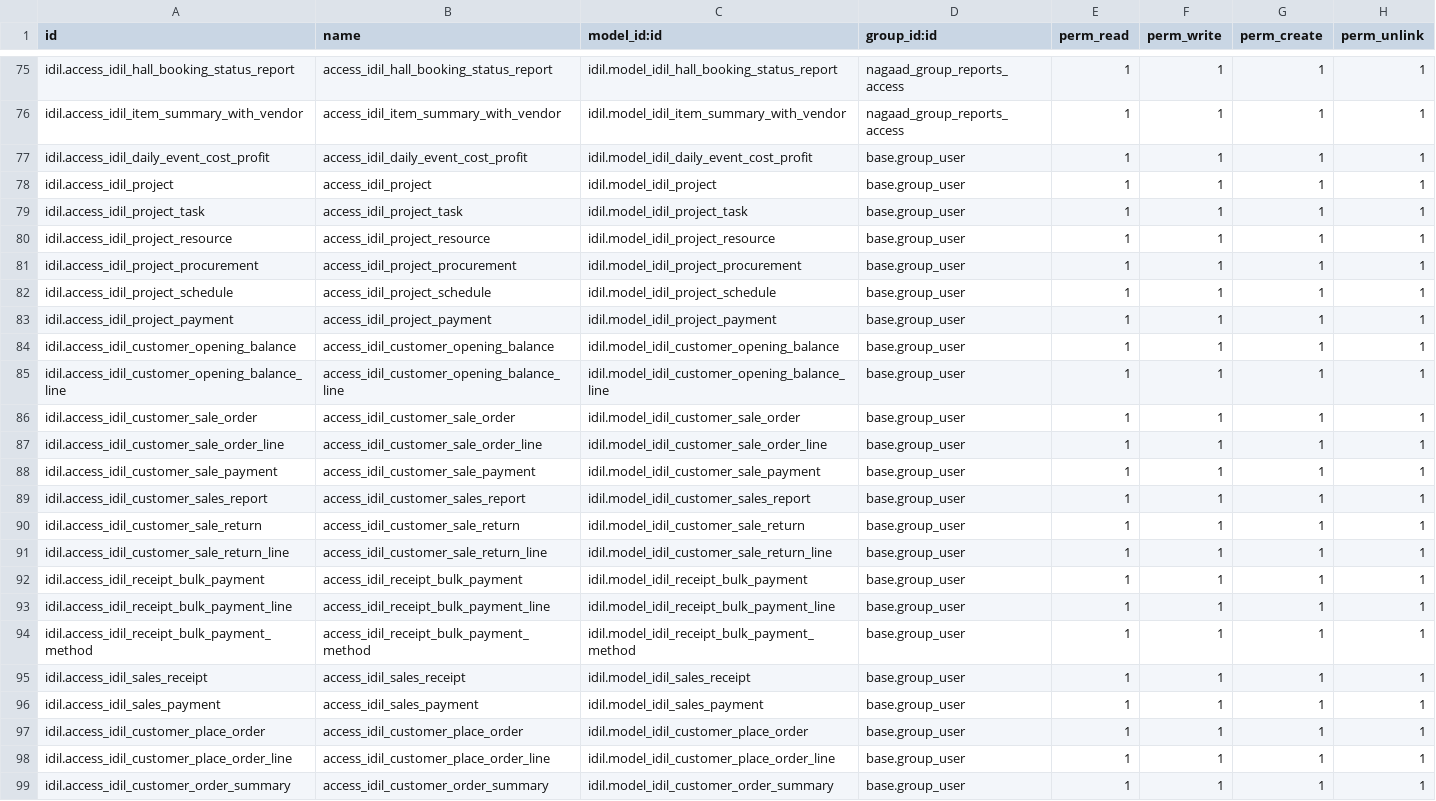
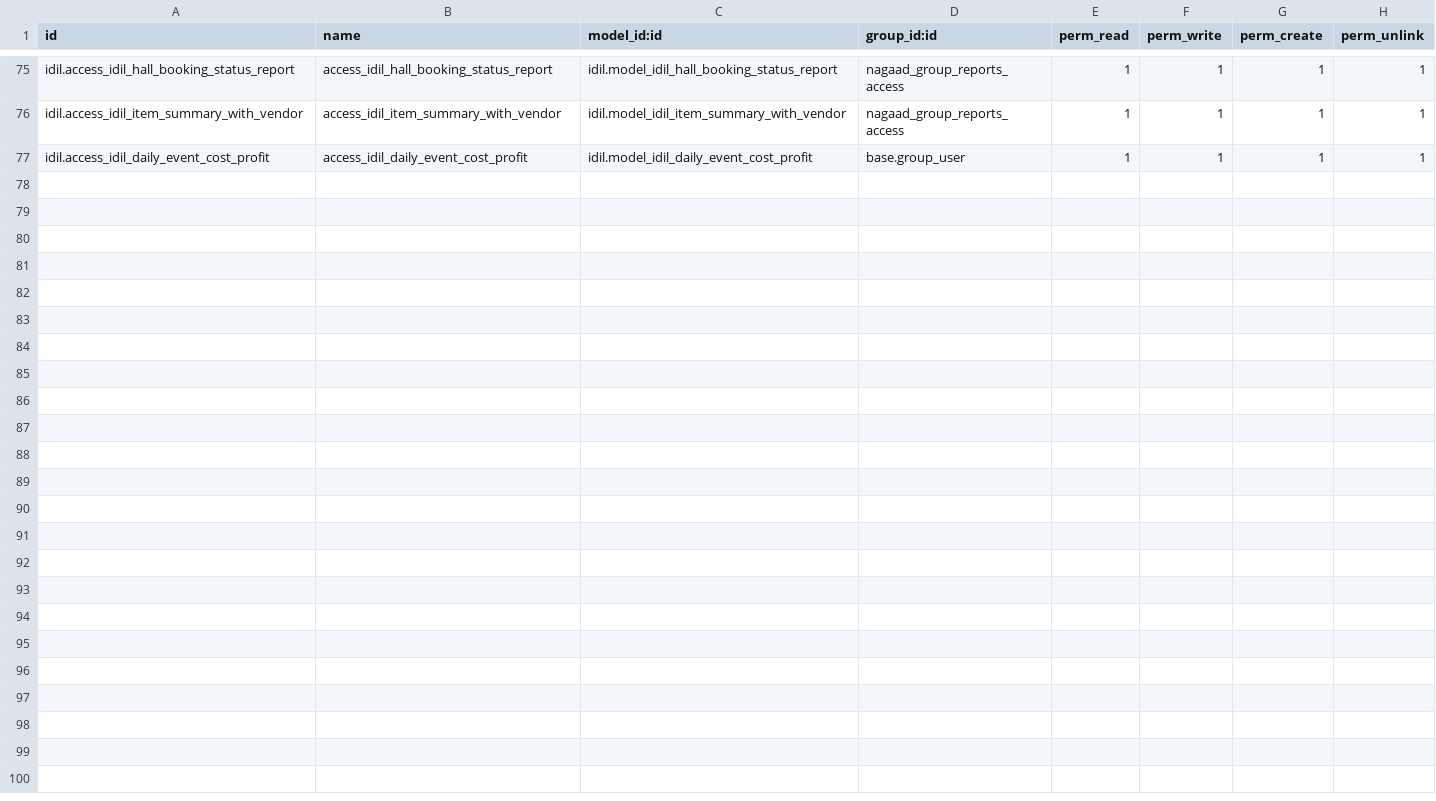
Before and after one commit to Ayuubi/nagaad, a CSV file: nagaad_addons/idil/security/ir.model.access.csv, drawn as a sheet; only a part is shown, gaps mark what is left out; the diff names each change by its address in the sheet, - before the commit and + after, or states it on an @@ line.

```diff
--- a/nagaad_addons/idil/security/ir.model.access.csv
+++ b/nagaad_addons/idil/security/ir.model.access.csv
-row 78: idil.access_idil_project | access_idil_project | idil.model_idil_project | base.group_user | 1 | 1 | 1 | 1
-row 79: idil.access_idil_project_task | access_idil_project_task | idil.model_idil_project_task | base.group_user | 1 | 1 | 1 | 1
-row 80: idil.access_idil_project_resource | access_idil_project_resource | idil.model_idil_project_resource | base.group_user | 1 | 1 | 1 | 1
-row 81: idil.access_idil_project_procurement | access_idil_project_procurement | idil.model_idil_project_procurement | base.group_user | 1 | 1 | 1 | 1
-row 82: idil.access_idil_project_schedule | access_idil_project_schedule | idil.model_idil_project_schedule | base.group_user | 1 | 1 | 1 | 1
-row 83: idil.access_idil_project_payment | access_idil_project_payment | idil.model_idil_project_payment | base.group_user | 1 | 1 | 1 | 1
-row 84: idil.access_idil_customer_opening_balance | access_idil_customer_opening_balance | idil.model_idil_customer_opening_balance | base.group_user | 1 | 1 | 1 | 1
-row 85: idil.access_idil_customer_opening_balance_line | access_idil_customer_opening_balance_line | idil.model_idil_customer_opening_balance_line | base.group_user | 1 | 1 | 1 | 1
-row 86: idil.access_idil_customer_sale_order | access_idil_customer_sale_order | idil.model_idil_customer_sale_order | base.group_user | 1 | 1 | 1 | 1
-row 87: idil.access_idil_customer_sale_order_line | access_idil_customer_sale_order_line | idil.model_idil_customer_sale_order_line | base.group_user | 1 | 1 | 1 | 1
-row 88: idil.access_idil_customer_sale_payment | access_idil_customer_sale_payment | idil.model_idil_customer_sale_payment | base.group_user | 1 | 1 | 1 | 1
-row 89: idil.access_idil_customer_sales_report | access_idil_customer_sales_report | idil.model_idil_customer_sales_report | base.group_user | 1 | 1 | 1 | 1
-row 90: idil.access_idil_customer_sale_return | access_idil_customer_sale_return | idil.model_idil_customer_sale_return | base.group_user | 1 | 1 | 1 | 1
-row 91: idil.access_idil_customer_sale_return_line | access_idil_customer_sale_return_line | idil.model_idil_customer_sale_return_line | base.group_user | 1 | 1 | 1 | 1
-row 92: idil.access_idil_receipt_bulk_payment | access_idil_receipt_bulk_payment | idil.model_idil_receipt_bulk_payment | base.group_user | 1 | 1 | 1 | 1
-row 93: idil.access_idil_receipt_bulk_payment_line | access_idil_receipt_bulk_payment_line | idil.model_idil_receipt_bulk_payment_line | base.group_user | 1 | 1 | 1 | 1
-row 94: idil.access_idil_receipt_bulk_payment_method | access_idil_receipt_bulk_payment_method | idil.model_idil_receipt_bulk_payment_method | base.group_user | 1 | 1 | 1 | 1
-row 95: idil.access_idil_sales_receipt | access_idil_sales_receipt | idil.model_idil_sales_receipt | base.group_user | 1 | 1 | 1 | 1
-row 96: idil.access_idil_sales_payment | access_idil_sales_payment | idil.model_idil_sales_payment | base.group_user | 1 | 1 | 1 | 1
-row 97: idil.access_idil_customer_place_order | access_idil_customer_place_order | idil.model_idil_customer_place_order | base.group_user | 1 | 1 | 1 | 1
-row 98: idil.access_idil_customer_place_order_line | access_idil_customer_place_order_line | idil.model_idil_customer_place_order_line | base.group_user | 1 | 1 | 1 | 1
-row 99: idil.access_idil_customer_order_summary | access_idil_customer_order_summary | idil.model_idil_customer_order_summary | base.group_user | 1 | 1 | 1 | 1
```
